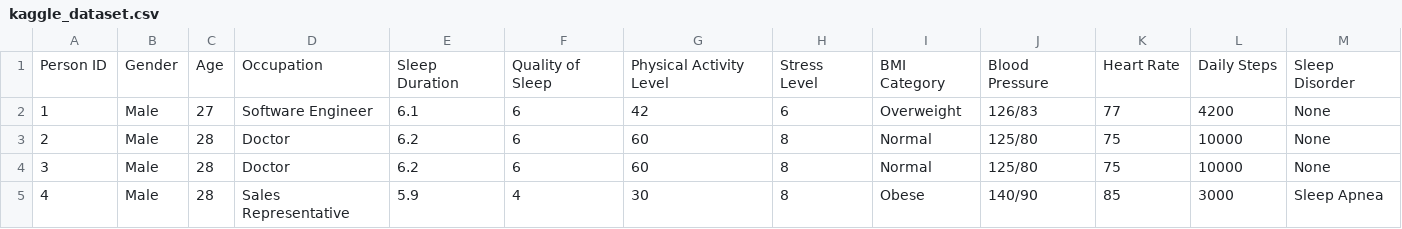
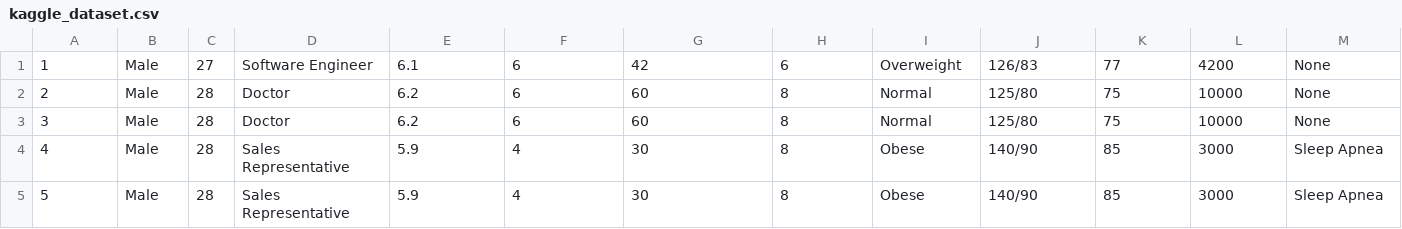
Before and after one commit to Rbtsv2/NeuroScan-Analytics, a CSV file: data/kaggle_dataset.csv, drawn as a sheet; only a part is shown; the shorter side is filled out with more unchanged rows.

```diff
--- a/data/kaggle_dataset.csv
+++ b/data/kaggle_dataset.csv
@@ -1,2 +1 @@
-Person ID,Gender,Age,Occupation,Sleep Duration,Quality of Sleep,Physical Activity Level,Stress Level,BMI Category,Blood Pressure,Heart Rate,Daily Steps,Sleep Disorder
 1,Male,27,Software Engineer,6.1,6,42,6,Overweight,126/83,77,4200,None
```
Also changed, not shown: 8 other files.
